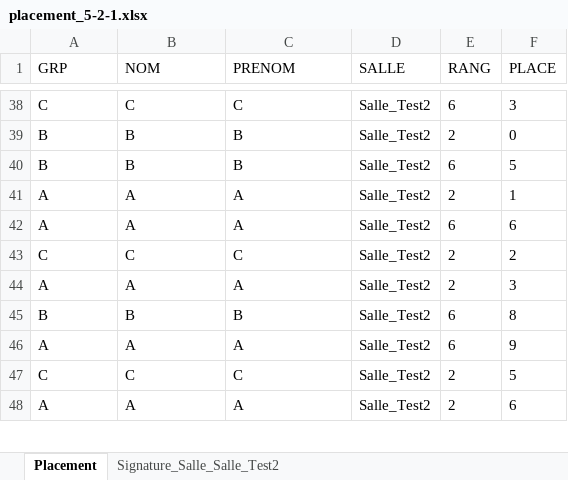
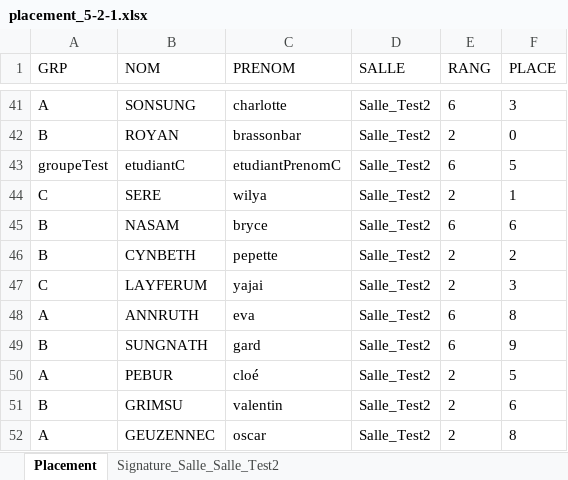
Before and after one commit to GeoffroyMuller/S3B_s23_BIANCALANA_GUEZENNEC_MULLER_PLAID, an Excel workbook: fichierPourTest/placement_5-2-1.xlsx, sheet Placement, drawn as a sheet; only a part is shown, gaps mark what is left out; values as stored, in another font and other column widths than the file's, no borders; removed rows and columns are numbered as before the commit, all else as after; the diff covers the shown part only; the diff names each change by its address in the sheet, - before the commit and + after, or states it on an @@ line.

Commit message:
Correction import Etudiant

```diff
--- a/fichierPourTest/placement_5-2-1.xlsx (sheet Placement)
+++ b/fichierPourTest/placement_5-2-1.xlsx (sheet Placement)
-A41 (GRP): C
+A41 (GRP): A
-B41 (NOM): C
+B41 (NOM): SONSUNG
-C41 (PRENOM): C
+C41 (PRENOM): charlotte
-B42 (NOM): B
+B42 (NOM): ROYAN
-C42 (PRENOM): B
+C42 (PRENOM): brassonbar
+row 43: groupeTest | etudiantC | etudiantPrenomC | Salle_Test2 | 6 | 5
+row 44: C | SERE | wilya | Salle_Test2 | 2 | 1
-B45 (NOM): B
+B45 (NOM): NASAM
-C45 (PRENOM): B
+C45 (PRENOM): bryce
-F45 (PLACE): 5
+F45 (PLACE): 6
-row 41: A | A | A | Salle_Test2 | 2 | 1
-row 42: A | A | A | Salle_Test2 | 6 | 6
+row 46: B | CYNBETH | pepette | Salle_Test2 | 2 | 2
-B47 (NOM): C
+B47 (NOM): LAYFERUM
-C47 (PRENOM): C
+C47 (PRENOM): yajai
-F47 (PLACE): 2
+F47 (PLACE): 3
-B48 (NOM): A
+B48 (NOM): ANNRUTH
-C48 (PRENOM): A
+C48 (PRENOM): eva
-E48 (RANG): 2
+E48 (RANG): 6
-F48 (PLACE): 3
+F48 (PLACE): 8
-B49 (NOM): B
+B49 (NOM): SUNGNATH
-C49 (PRENOM): B
+C49 (PRENOM): gard
-F49 (PLACE): 8
+F49 (PLACE): 9
-B50 (NOM): A
+B50 (NOM): PEBUR
-C50 (PRENOM): A
+C50 (PRENOM): cloé
-E50 (RANG): 6
+E50 (RANG): 2
-F50 (PLACE): 9
+F50 (PLACE): 5
-row 47: C | C | C | Salle_Test2 | 2 | 5
+row 51: B | GRIMSU | valentin | Salle_Test2 | 2 | 6
-B52 (NOM): A
+B52 (NOM): GEUZENNEC
-C52 (PRENOM): A
+C52 (PRENOM): oscar
-F52 (PLACE): 6
+F52 (PLACE): 8
```
Also changed, not shown: 21 added rows, 19 removed rows and 125 edited cells elsewhere in this sheet, sheet Signature_Salle_Salle_Test2, 5 other files.
